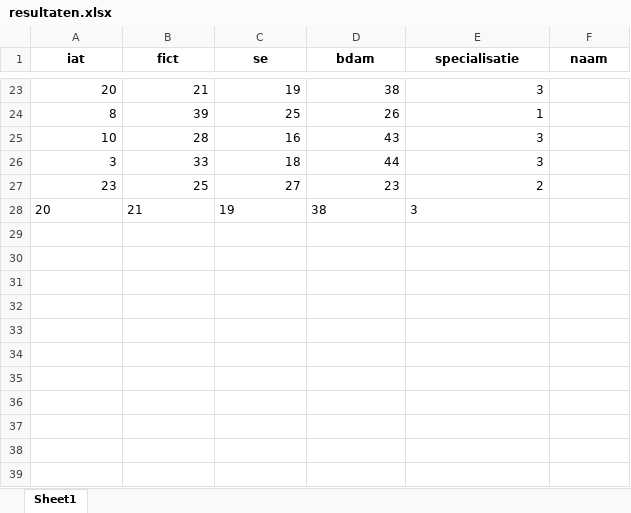
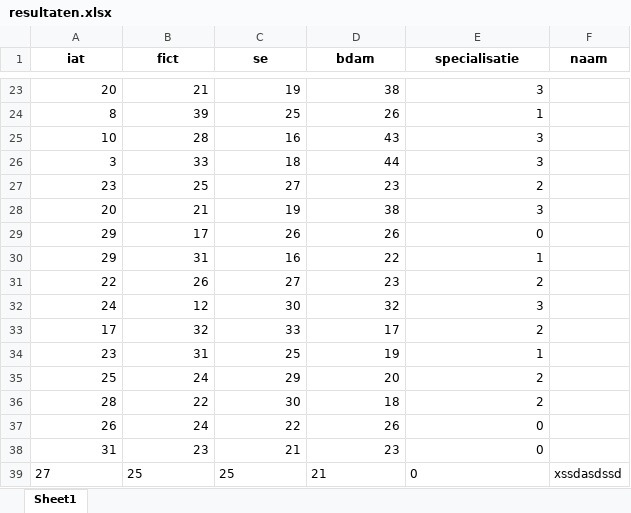
Before and after one commit to Atnvo/sorteerhoed, an Excel workbook: assets/resultaten.xlsx, sheet Sheet1, drawn as a sheet; only a part is shown, gaps mark what is left out; values as stored, in another font and other column widths than the file's, no borders; the diff names each change by its address in the sheet, - before the commit and + after, or states it on an @@ line.

```diff
--- a/assets/resultaten.xlsx (sheet Sheet1)
+++ b/assets/resultaten.xlsx (sheet Sheet1)
-A28:E28 alignment: left
+A28:E28 alignment: right
+row 29: 29 | 17 | 26 | 26 | 0
+row 30: 29 | 31 | 16 | 22 | 1
+row 31: 22 | 26 | 27 | 23 | 2
+row 32: 24 | 12 | 30 | 32 | 3
+row 33: 17 | 32 | 33 | 17 | 2
+row 34: 23 | 31 | 25 | 19 | 1
+row 35: 25 | 24 | 29 | 20 | 2
+row 36: 28 | 22 | 30 | 18 | 2
+row 37: 26 | 24 | 22 | 26 | 0
+row 38: 31 | 23 | 21 | 23 | 0
+row 39: 27 | 25 | 25 | 21 | 0 | xssdasdssd
```
Also changed, not shown: 1 other file.
